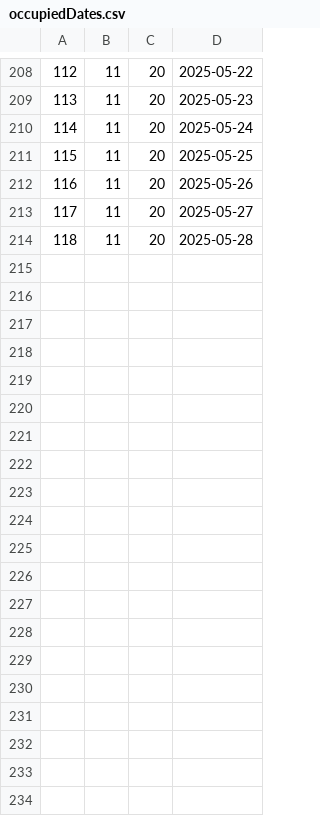
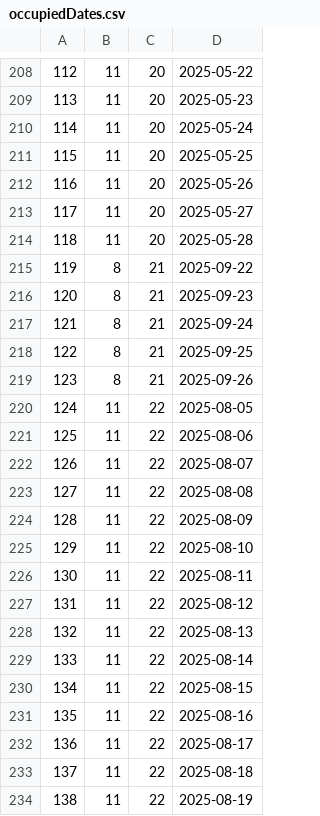
Before and after one commit to Dusan171/student-project-BookingApp, a CSV file: Resources/Data/occupiedDates.csv, drawn as a sheet; only a part is shown, gaps mark what is left out; the diff covers the shown part only; the diff names each change by its address in the sheet, - before the commit and + after, or states it on an @@ line.

```diff
--- a/Resources/Data/occupiedDates.csv
+++ b/Resources/Data/occupiedDates.csv
+row 215: 119 | 8 | 21 | 2025-09-22
+row 216: 120 | 8 | 21 | 2025-09-23
+row 217: 121 | 8 | 21 | 2025-09-24
+row 218: 122 | 8 | 21 | 2025-09-25
+row 219: 123 | 8 | 21 | 2025-09-26
+row 220: 124 | 11 | 22 | 2025-08-05
+row 221: 125 | 11 | 22 | 2025-08-06
+row 222: 126 | 11 | 22 | 2025-08-07
+row 223: 127 | 11 | 22 | 2025-08-08
+row 224: 128 | 11 | 22 | 2025-08-09
+row 225: 129 | 11 | 22 | 2025-08-10
+row 226: 130 | 11 | 22 | 2025-08-11
+row 227: 131 | 11 | 22 | 2025-08-12
+row 228: 132 | 11 | 22 | 2025-08-13
+row 229: 133 | 11 | 22 | 2025-08-14
+row 230: 134 | 11 | 22 | 2025-08-15
+row 231: 135 | 11 | 22 | 2025-08-16
+row 232: 136 | 11 | 22 | 2025-08-17
+row 233: 137 | 11 | 22 | 2025-08-18
+row 234: 138 | 11 | 22 | 2025-08-19
```
Also changed, not shown: 12 added rows elsewhere in this file, Resources/Data/accommodation.csv, Resources/Data/guestReviewsD.csv, 8 other files.
